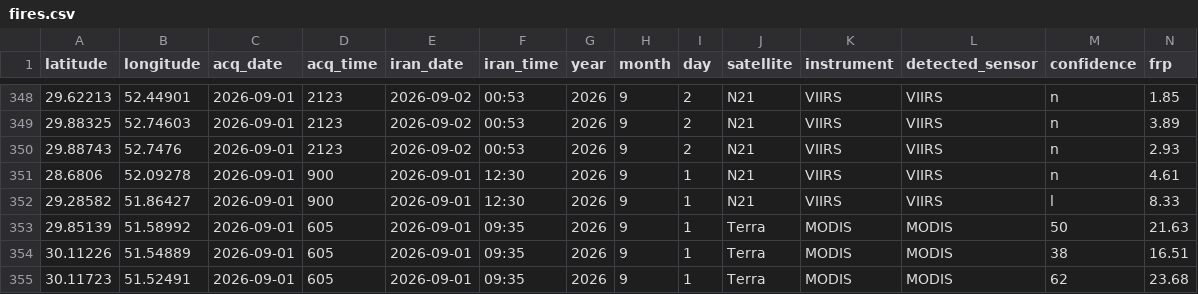
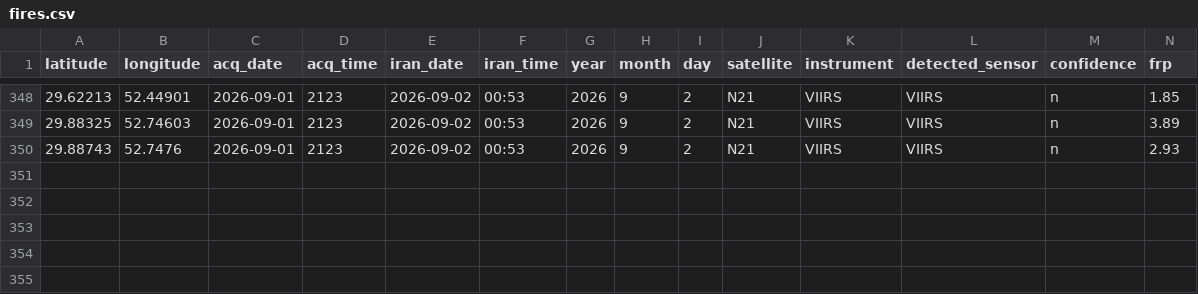
Before and after one commit to hashempoorsadegh214-prog/FARS-FIRE-SENTINEL, a CSV file: fires.csv, drawn as a sheet; only a part is shown, gaps mark what is left out; rows hold the shown columns only; the diff names each change by its address in the sheet, - before the commit and + after, or states it on an @@ line.

```diff
--- a/fires.csv
+++ b/fires.csv
-row 351: 28.6806 | 52.09278 | 2026-09-01 | 900 | 2026-09-01 | 12:30 | 2026 | 9 | 1 | N21 | VIIRS | VIIRS | n | 4.61
-row 352: 29.28582 | 51.86427 | 2026-09-01 | 900 | 2026-09-01 | 12:30 | 2026 | 9 | 1 | N21 | VIIRS | VIIRS | l | 8.33
-row 353: 29.85139 | 51.58992 | 2026-09-01 | 605 | 2026-09-01 | 09:35 | 2026 | 9 | 1 | Terra | MODIS | MODIS | 50 | 21.63
-row 354: 30.11226 | 51.54889 | 2026-09-01 | 605 | 2026-09-01 | 09:35 | 2026 | 9 | 1 | Terra | MODIS | MODIS | 38 | 16.51
-row 355: 30.11723 | 51.52491 | 2026-09-01 | 605 | 2026-09-01 | 09:35 | 2026 | 9 | 1 | Terra | MODIS | MODIS | 62 | 23.68
```
Also changed, not shown: 4 other files.
